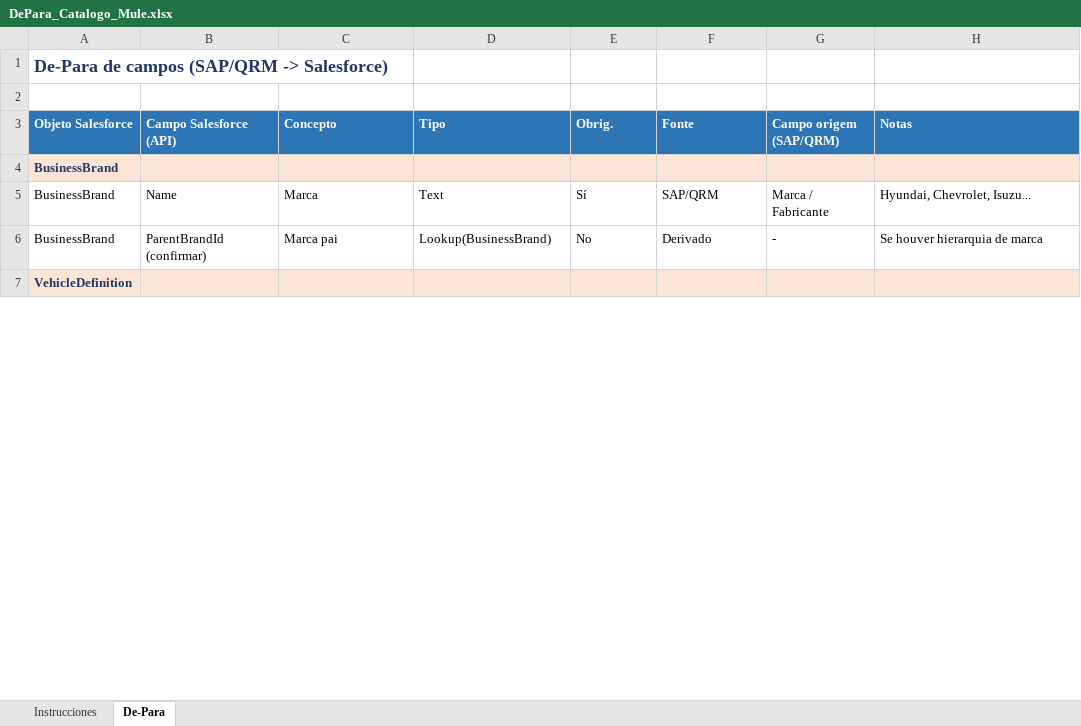
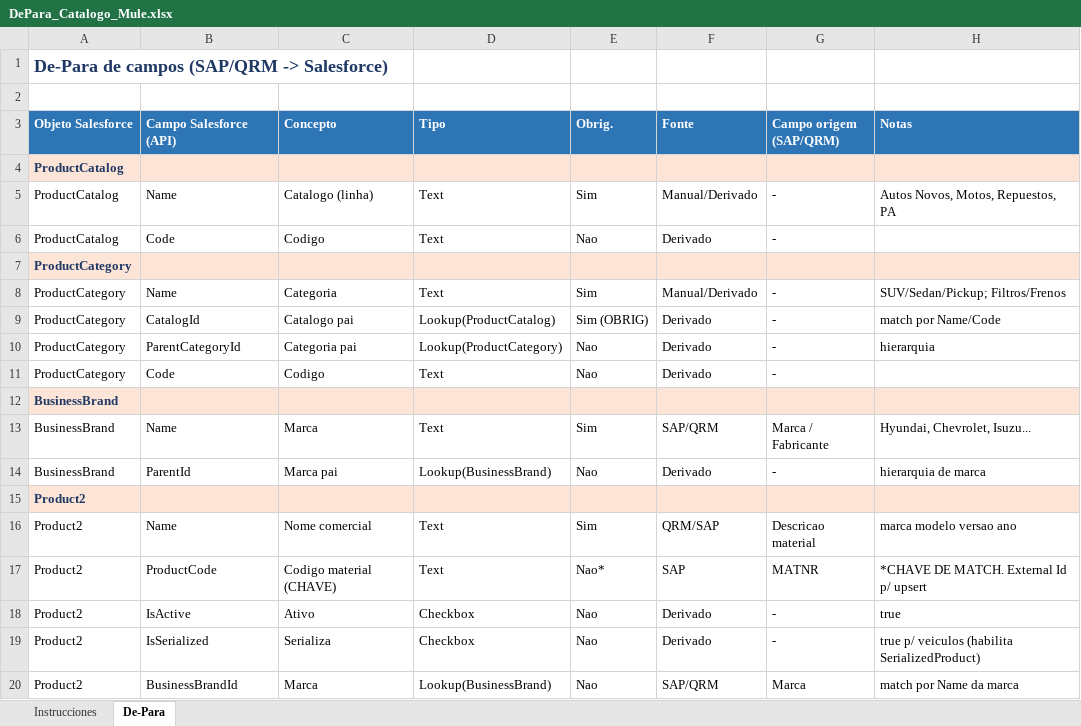
Before and after one commit to Dbelt337/diario-implantacao, an Excel workbook: deploy/pricebooks-mulesoft/DePara_Catalogo_Mule.xlsx, sheet De-Para, drawn as a sheet; only a part is shown; the shorter side is filled out with more unchanged rows; values as stored, in another font and other column widths than the file's, no borders; addresses are those after the commit; the diff covers the shown part only; the diff names each change by its address in the sheet, - before the commit and + after, or states it on an @@ line.

```diff
--- a/deploy/pricebooks-mulesoft/DePara_Catalogo_Mule.xlsx (sheet De-Para)
+++ b/deploy/pricebooks-mulesoft/DePara_Catalogo_Mule.xlsx (sheet De-Para)
+row 4: ProductCatalog
+row 5: ProductCatalog | Name | Catalogo (linha) | Text | Sim | Manual/Derivado | - | Autos Novos, Motos, Repuestos, PA
+row 6: ProductCatalog | Code | Codigo | Text | Nao | Derivado | -
+row 7: ProductCategory
+row 8: ProductCategory | Name | Categoria | Text | Sim | Manual/Derivado | - | SUV/Sedan/Pickup; Filtros/Frenos
+row 9: ProductCategory | CatalogId | Catalogo pai | Lookup(ProductCatalog) | Sim (OBRIG) | Derivado | - | match por Name/Code
+row 10: ProductCategory | ParentCategoryId | Categoria pai | Lookup(ProductCategory) | Nao | Derivado | - | hierarquia
+row 11: ProductCategory | Code | Codigo | Text | Nao | Derivado | -
-E13 (Obrig.): Sí
+E13 (Obrig.): Sim
-B14 (Campo Salesforce (API)): ParentBrandId (confirmar)
+B14 (Campo Salesforce (API)): ParentId
-E14 (Obrig.): No
+E14 (Obrig.): Nao
-H14 (Notas): Se houver hierarquia de marca
+H14 (Notas): hierarquia de marca
@@ row 19 moved to row 15: Product2 @@
+row 16: Product2 | Name | Nome comercial | Text | Sim | QRM/SAP | Descricao material | marca modelo versao ano
+row 17: Product2 | ProductCode | Codigo material (CHAVE) | Text | Nao* | SAP | MATNR | *CHAVE DE MATCH. External Id p/ upsert
+row 18: Product2 | IsActive | Ativo | Checkbox | Nao | Derivado | - | true
+row 19: Product2 | IsSerialized | Serializa | Checkbox | Nao | Derivado | - | true p/ veiculos (habilita SerializedProduct)
+row 20: Product2 | BusinessBrandId | Marca | Lookup(BusinessBrand) | Nao | SAP/QRM | Marca | match por Name da marca
```
Also changed, not shown: 34 added rows, 21 removed rows, 2 moved rows and 71 edited cells elsewhere in this sheet, sheet Instrucciones, 1 other file.
